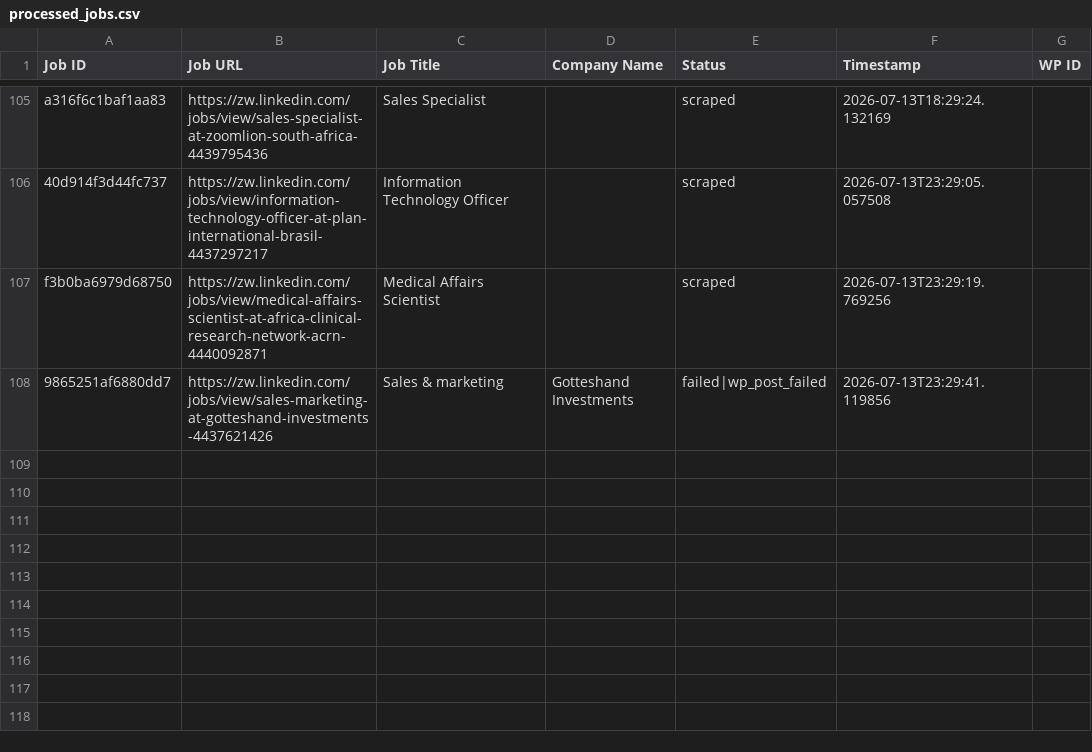
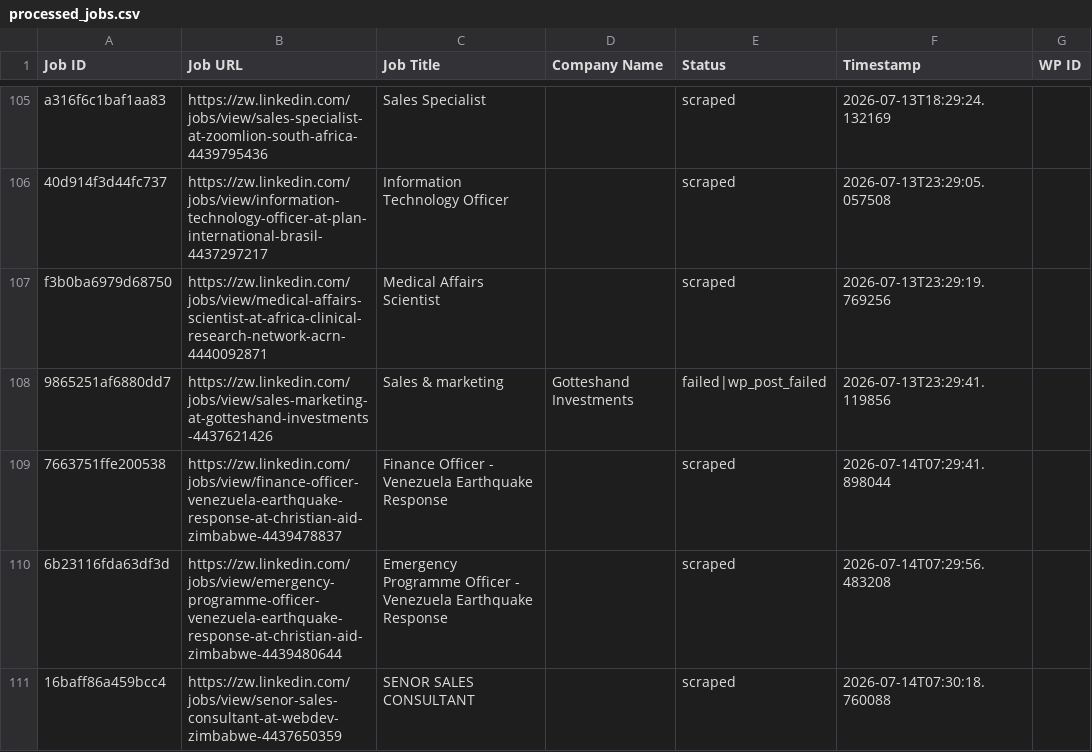
Before and after one commit to innovationinc2000/zw, a CSV file: processed_jobs.csv, drawn as a sheet; only a part is shown, gaps mark what is left out; the diff names each change by its address in the sheet, - before the commit and + after, or states it on an @@ line.

```diff
--- a/processed_jobs.csv
+++ b/processed_jobs.csv
+row 109: 7663751ffe200538 | https://zw.linkedin.com/jobs/view/finance-officer-venezuela-earthquake-response-at-christian-aid-zimbabwe-4439478837 | Finance Officer - Venezuela Earthquake Response |  | scraped | 2026-07-14T07:29:41.898044
+row 110: 6b23116fda63df3d | https://zw.linkedin.com/jobs/view/emergency-programme-officer-venezuela-earthquake-response-at-christian-aid-zimbabwe-4439480644 | Emergency Programme Officer - Venezuela Earthquake Response |  | scraped | 2026-07-14T07:29:56.483208
+row 111: 16baff86a459bcc4 | https://zw.linkedin.com/jobs/view/senor-sales-consultant-at-webdev-zimbabwe-4437650359 | SENOR SALES CONSULTANT |  | scraped | 2026-07-14T07:30:18.760088
```
